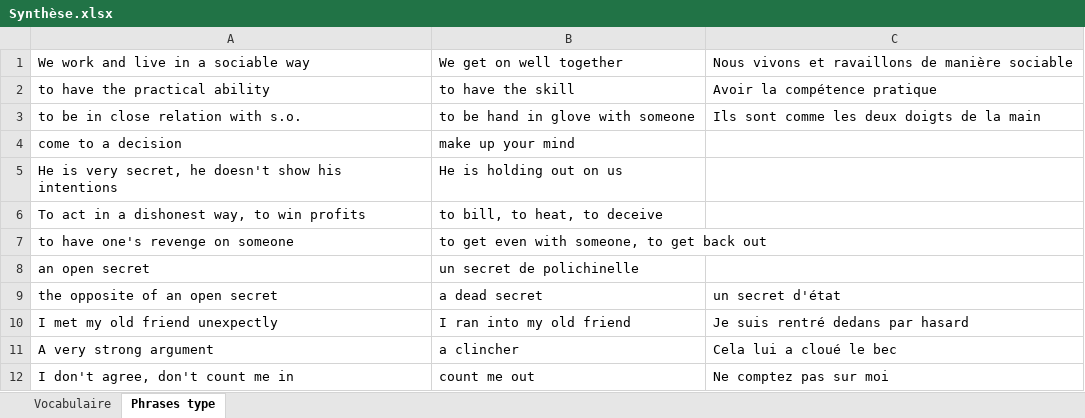
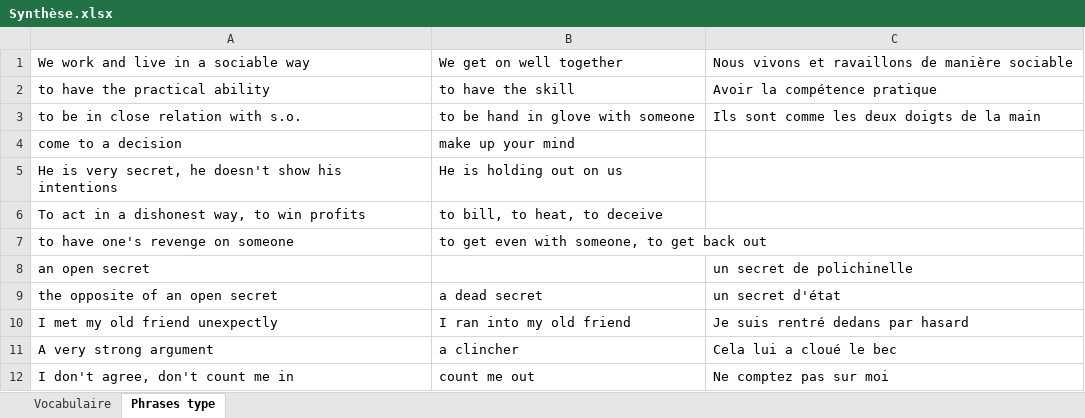
Before and after one commit to TheYoungSensei/Synthese_2BIN, an Excel workbook: Synthèse Anglais/Synthèse.xlsx, sheet Phrases type, drawn as a sheet; only a part is shown; values as stored, in another font and other column widths than the file's, no borders; the diff covers the shown part only; the diff names each change by its address in the sheet, - before the commit and + after, or states it on an @@ line.

```diff
--- a/Synthèse Anglais/Synthèse.xlsx (sheet Phrases type)
+++ b/Synthèse Anglais/Synthèse.xlsx (sheet Phrases type)
-B8: un secret de polichinelle
+B8: (empty)
-C8: (empty)
+C8: un secret de polichinelle
```
Also changed, not shown: 148 added rows and 2 edited cells elsewhere in this sheet, sheet Vocabulaire, 7 other files.
